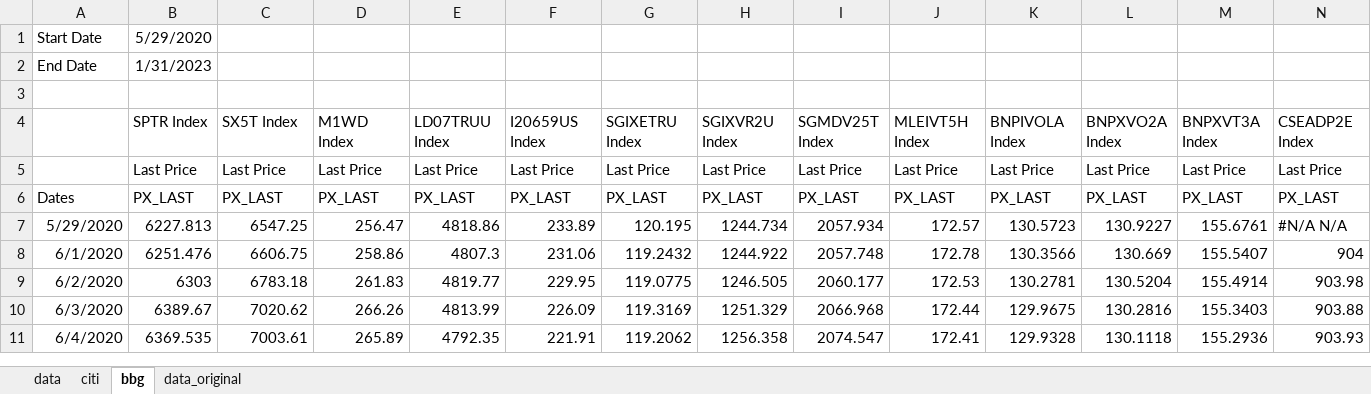
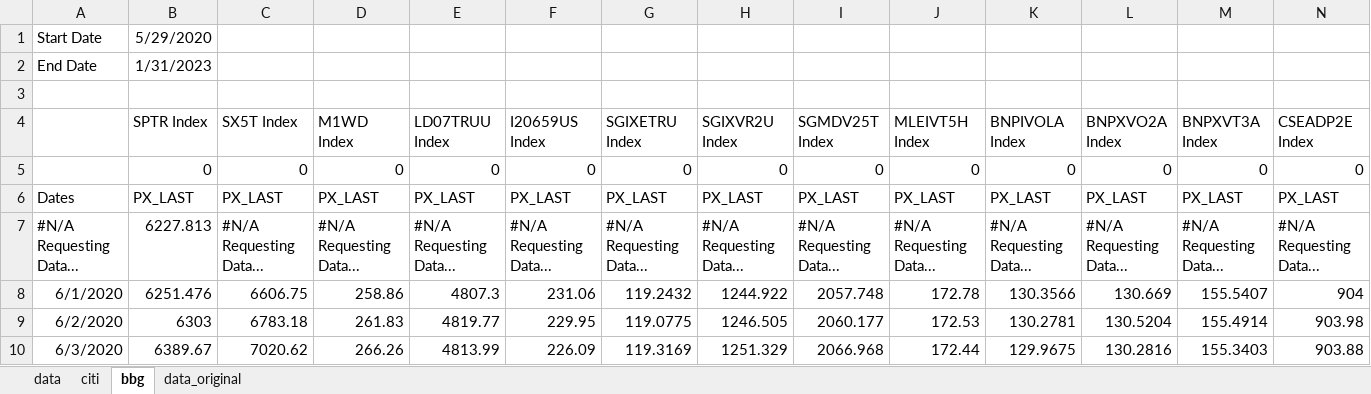
Before and after one commit to pforjoeUPS/RMP, an Excel workbook: EquityHedging/data/update_strats/ups_data.xlsx, sheet bbg, drawn as a sheet; only a part is shown; the shorter side is filled out with more unchanged rows; values as stored, in another font and other column widths than the file's, no borders; removed rows and columns are numbered as before the commit, all else as after; rows hold the shown columns only; the diff names each change by its address in the sheet, - before the commit and + after, or states it on an @@ line.

Commit message:
update to include new VRR data and pull Vrr2 and trend from vrr_tracks_Data

```diff
--- a/EquityHedging/data/update_strats/ups_data.xlsx (sheet bbg)
+++ b/EquityHedging/data/update_strats/ups_data.xlsx (sheet bbg)
-row 5:  | Last Price | Last Price | Last Price | Last Price | Last Price | Last Price | Last Price | Last Price | Last Price | Last Price | Last Price | Last Price | Last Price
+row 5:  | 0 | 0 | 0 | 0 | 0 | 0 | 0 | 0 | 0 | 0 | 0 | 0 | 0
-row 7: 5/29/2020 | 6227.813 | 6547.25 | 256.47 | 4818.86 | 233.89 | 120.195 | 1244.734 | 2057.934 | 172.57 | 130.5723 | 130.9227 | 155.6761 | #N/A N/A
+row 7: #N/A Requesting Data... | 6227.813 | #N/A Requesting Data... | #N/A Requesting Data... | #N/A Requesting Data... | #N/A Requesting Data... | #N/A Requesting Data... | #N/A Requesting Data... | #N/A Requesting Data... | #N/A Requesting Data... | #N/A Requesting Data... | #N/A Requesting Data... | #N/A Requesting Data... | #N/A Requesting Data...
```
Also changed, not shown: sheet data, EquityHedging/data/update_strats/put_spread_data.xlsx, EquityHedging/data/update_strats/vrr_tracks_data.xlsx, 2 other files.
